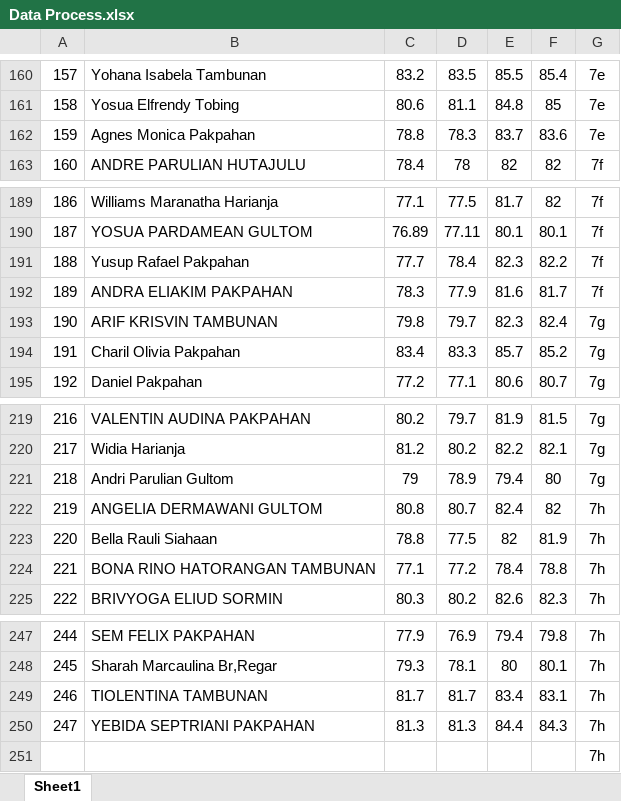
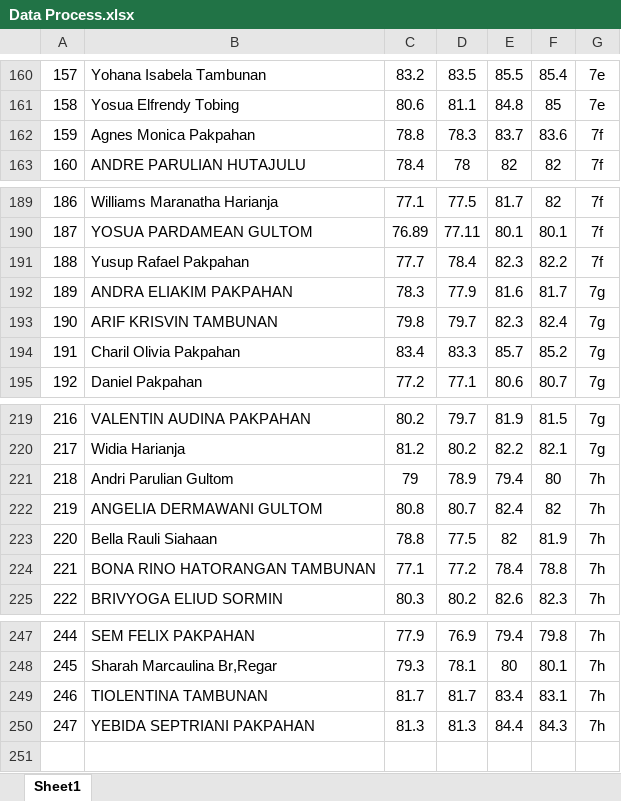
Before and after one commit to sautmanurung1/Skripsi, an Excel workbook: Data Process.xlsx, sheet Sheet1, drawn as a sheet; only a part is shown, gaps mark what is left out; values as stored, in another font and other column widths than the file's, no borders; the diff covers the shown part only; the diff names each change by its address in the sheet, - before the commit and + after, or states it on an @@ line.

```diff
--- a/Data Process.xlsx (sheet Sheet1)
+++ b/Data Process.xlsx (sheet Sheet1)
-G162: 7e
+G162: 7f
-G192: 7f
+G192: 7g
-G221: 7g
+G221: 7h
-row 251:  |  |  |  |  |  | 7h
```
Also changed, not shown: 7 edited cells, cell formats and merged cells elsewhere in this sheet, 5 other files.
